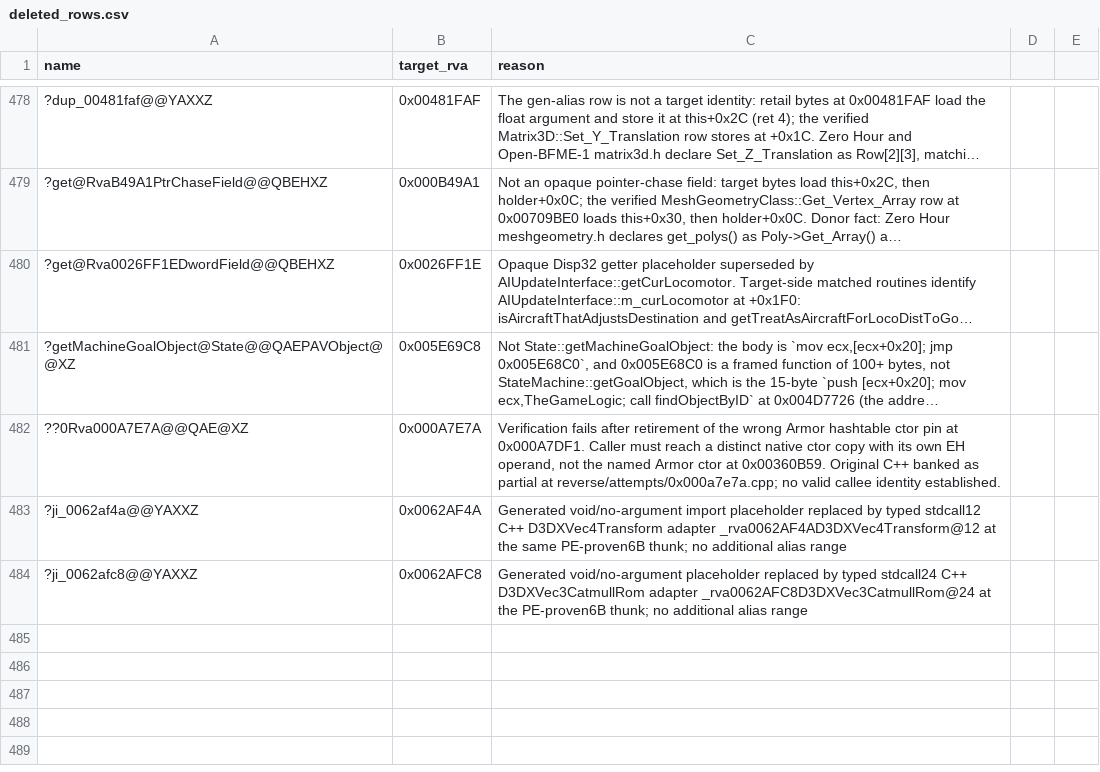
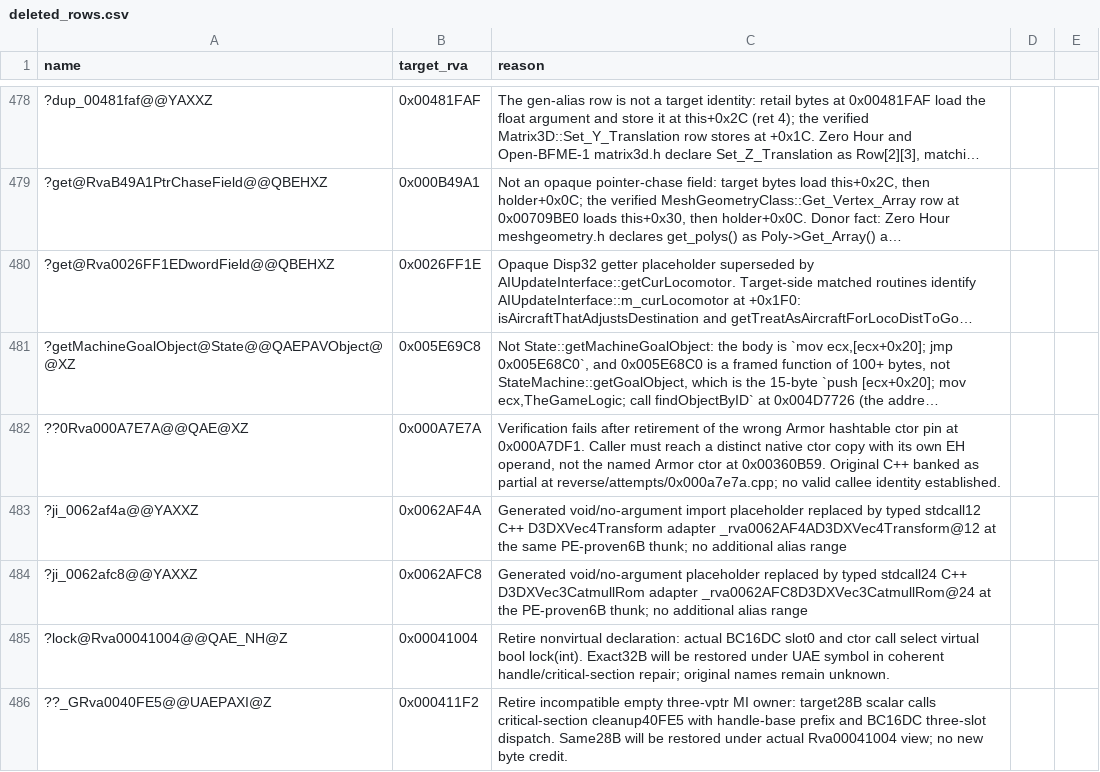
Before and after one commit to Cortys/Open-BFME-2, a CSV file: reverse/deleted_rows.csv, drawn as a sheet; only a part is shown, gaps mark what is left out; long unchanged cells end in ….

Commit message:
Retire two incompatible lock-family declarations before class repair

```diff
--- a/reverse/deleted_rows.csv
+++ b/reverse/deleted_rows.csv
@@ -484 +484,3 @@ name,target_rva,reason
 ?ji_0062afc8@@YAXXZ,0x0062AFC8,Generated void/no-argument placeholder replaced by typed stdcall24 C++ D3DXVec3CatmullRom adapter _rva0062AFC8D3DXVec3CatmullRom@24 at the PE-proven6B thunk; no additional alias range
+?lock@Rva00041004@@QAE_NH@Z,0x00041004,Retire nonvirtual declaration: actual BC16DC slot0 and ctor call select virtual bool lock(int). Exact32B will be restored under UAE symbol in coherent handle/critical-section repair; original names remain unknown.
+??_GRva0040FE5@@UAEPAXI@Z,0x000411F2,Retire incompatible empty three-vptr MI owner: target28B scalar calls critical-section cleanup40FE5 with handle-base prefix and BC16DC three-slot dispatch. Same28B will be restored under actual Rva00041004 view; no new byte credit.
```
Also changed, not shown: 1 other file.
